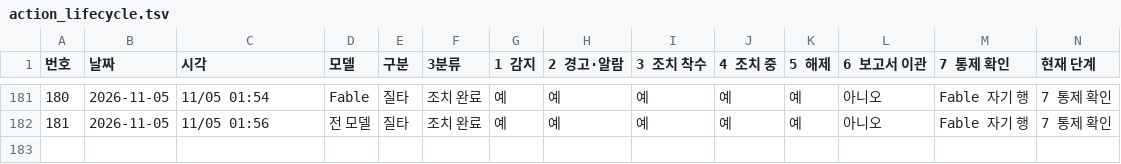
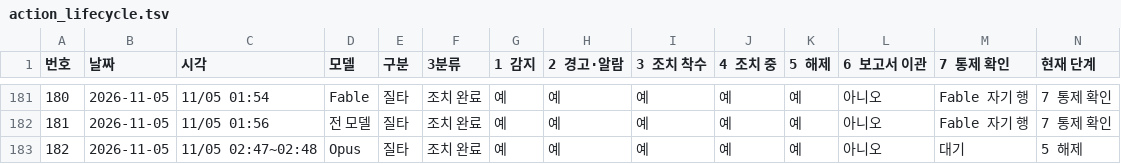
Before and after one commit to Kimsoowhan/hiven-ai-site, a TSV file: cowork/ctl/action_lifecycle.tsv, drawn as a sheet; only a part is shown, gaps mark what is left out; the diff names each change by its address in the sheet, - before the commit and + after, or states it on an @@ line.

```diff
--- a/cowork/ctl/action_lifecycle.tsv
+++ b/cowork/ctl/action_lifecycle.tsv
+row 183: 182 | 2026-11-05 | 11/05 02:47~02:48 | Opus | 질타 | 조치 완료 | 예 | 예 | 예 | 예 | 예 | 아니오 | 대기 | 5 해제
```
Also changed, not shown: cowork/ctl/model_control_history.tsv, 4 other files.
